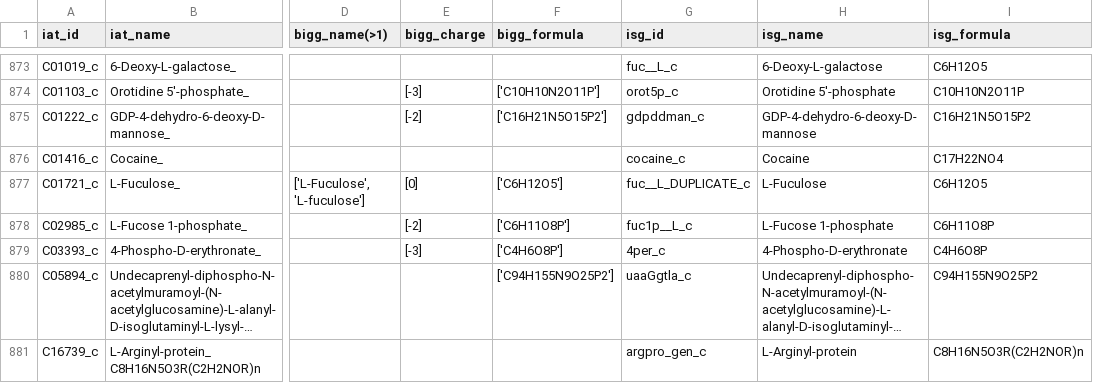
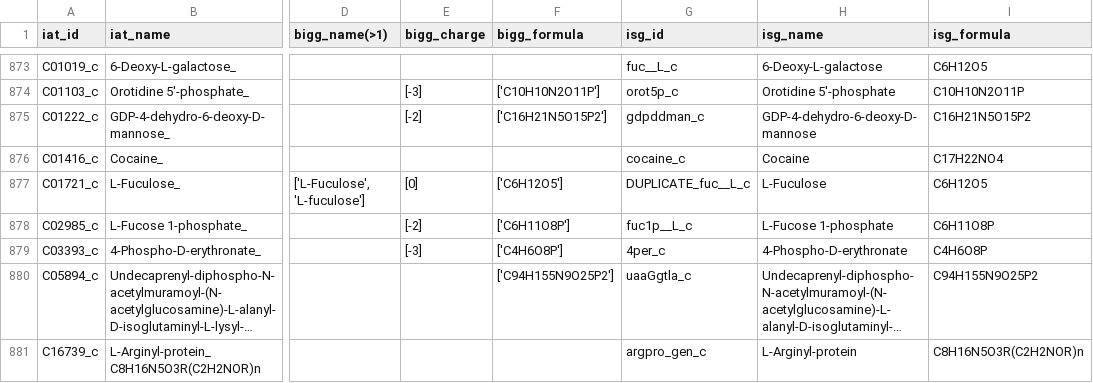
Before and after one commit to TrinhLab/ctherm-gem, a CSV file: iSG/final_metabolite_nomenclature_charge_curated.csv, drawn as a sheet; only a part is shown, gaps mark what is left out; long unchanged cells end in …; the diff covers the shown part only; the diff names each change by its address in the sheet, - before the commit and + after, or states it on an @@ line.

```diff
--- a/iSG/final_metabolite_nomenclature_charge_curated.csv
+++ b/iSG/final_metabolite_nomenclature_charge_curated.csv
-G877 (isg_id): fuc__L_DUPLICATE_c
+G877 (isg_id): DUPLICATE_fuc__L_c
```
Also changed, not shown: 22 edited cells elsewhere in this file, iSG/reaction_nomenclature-curated.csv, iSG/subsystem_corrections.csv, 2 other files.
